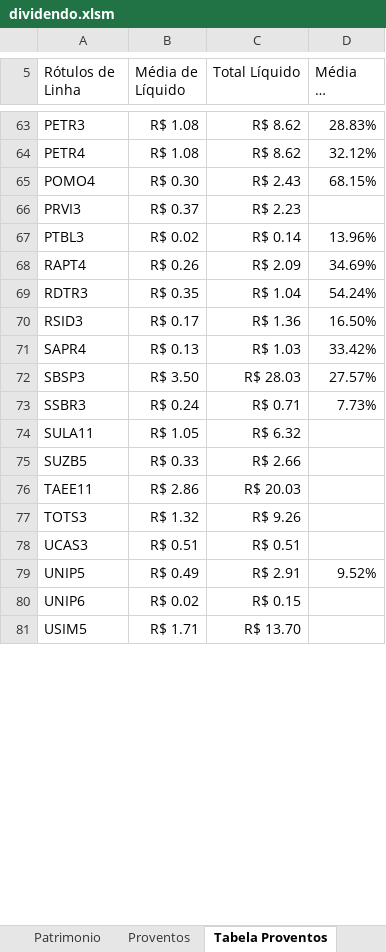
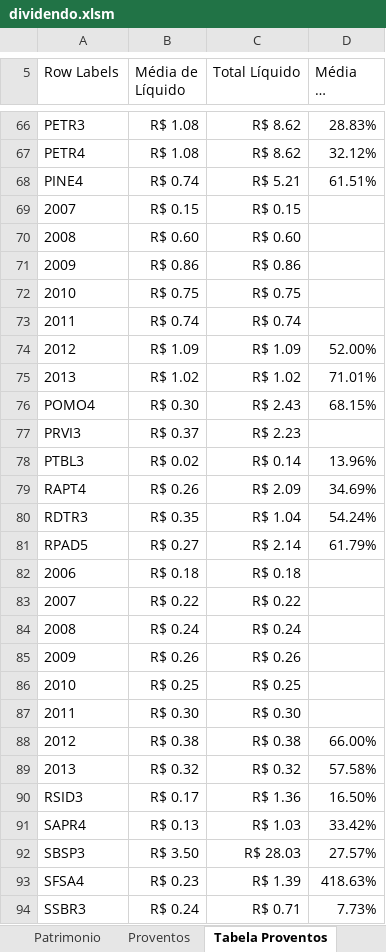
Before and after one commit to bengelbert/ifsc, an Excel workbook: stocks/dividendo.xlsm, sheet Tabela Proventos, drawn as a sheet; only a part is shown, gaps mark what is left out; the shorter side is filled out with more unchanged rows; long unchanged cells end in …; values as stored, in another font and other column widths than the file's, no borders; the diff covers the shown part only; the diff names each change by its address in the sheet, - before the commit and + after, or states it on an @@ line.

```diff
--- a/stocks/dividendo.xlsm (sheet Tabela Proventos)
+++ b/stocks/dividendo.xlsm (sheet Tabela Proventos)
-A5: Rótulos de Linha
+A5: Row Labels
+row 68: PINE4 | R$ 0.74 | R$ 5.21 | 61.51%
+row 69: 2007 | R$ 0.15 | R$ 0.15
+row 70: 2008 | R$ 0.60 | R$ 0.60
+row 71: 2009 | R$ 0.86 | R$ 0.86
+row 72: 2010 | R$ 0.75 | R$ 0.75
+row 73: 2011 | R$ 0.74 | R$ 0.74
+row 74: 2012 | R$ 1.09 | R$ 1.09 | 52.00%
+row 75: 2013 | R$ 1.02 | R$ 1.02 | 71.01%
+row 81: RPAD5 | R$ 0.27 | R$ 2.14 | 61.79%
+row 82: 2006 | R$ 0.18 | R$ 0.18
+row 83: 2007 | R$ 0.22 | R$ 0.22
+row 84: 2008 | R$ 0.24 | R$ 0.24
+row 85: 2009 | R$ 0.26 | R$ 0.26
+row 86: 2010 | R$ 0.25 | R$ 0.25
+row 87: 2011 | R$ 0.30 | R$ 0.30
+row 88: 2012 | R$ 0.38 | R$ 0.38 | 66.00%
+row 89: 2013 | R$ 0.32 | R$ 0.32 | 57.58%
+row 93: SFSA4 | R$ 0.23 | R$ 1.39 | 418.63%
```
Also changed, not shown: 4 added rows and 1 removed row elsewhere in this sheet, sheet Proventos, sheet Patrimonio, sheet Sheet1, sheet Cotacao, other sheet tabs, formulas that keep their value, hidden cells, charts or pictures.
